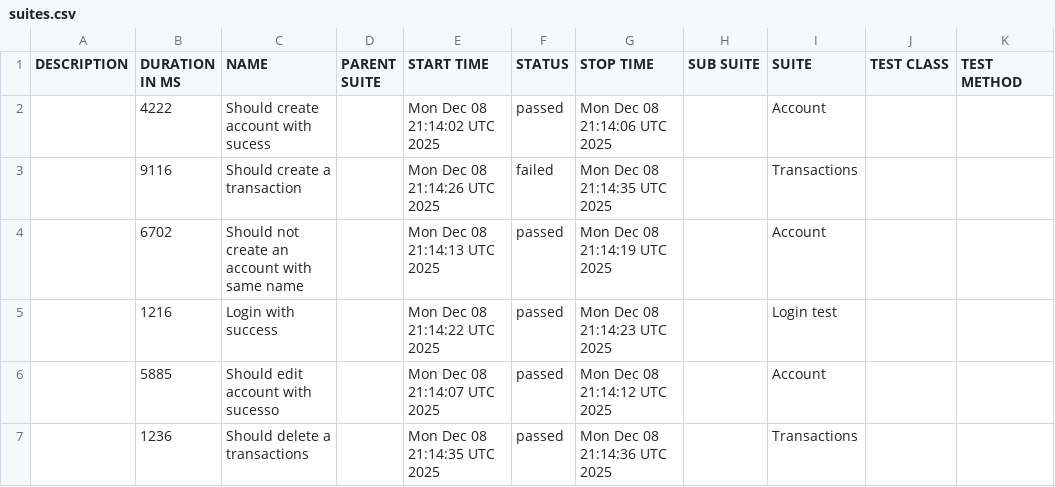
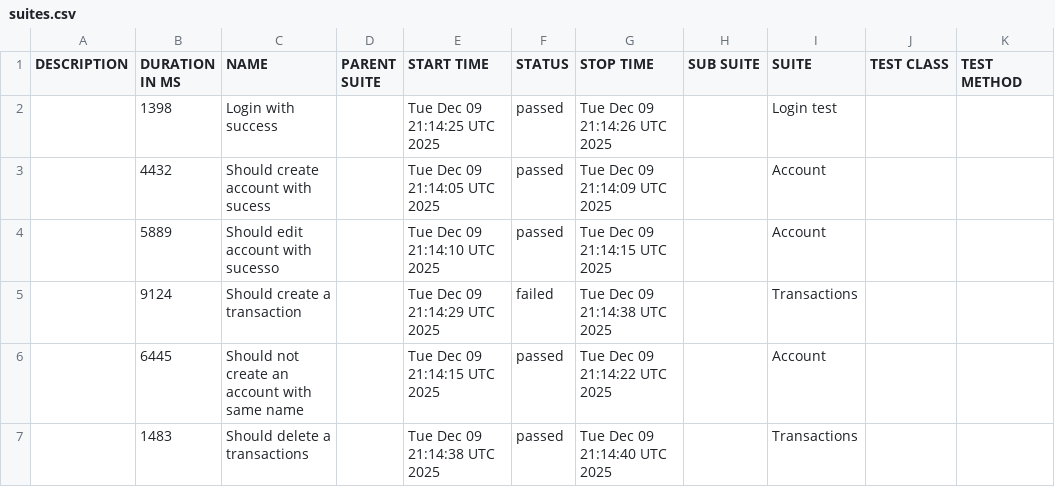
Before and after one commit to JosinaldoGJunior/cypress-automation-web, a CSV file: data/suites.csv, drawn as a sheet.

```diff
--- a/data/suites.csv
+++ b/data/suites.csv
@@ -1,7 +1,7 @@
 "DESCRIPTION","DURATION IN MS","NAME","PARENT SUITE","START TIME","STATUS","STOP TIME","SUB SUITE","SUITE","TEST CLASS","TEST METHOD"
-"","4222","Should create account with sucess","","Mon Dec 08 21:14:02 UTC 2025","passed","Mon Dec 08 21:14:06 UTC 2025","","Account","",""
-"","9116","Should create a transaction","","Mon Dec 08 21:14:26 UTC 2025","failed","Mon Dec 08 21:14:35 UTC 2025","","Transactions","",""
-"","6702","Should not create an account with same name","","Mon Dec 08 21:14:13 UTC 2025","passed","Mon Dec 08 21:14:19 UTC 2025","","Account","",""
-"","1216","Login with success","","Mon Dec 08 21:14:22 UTC 2025","passed","Mon Dec 08 21:14:23 UTC 2025","","Login test","",""
-"","5885","Should edit account with sucesso","","Mon Dec 08 21:14:07 UTC 2025","passed","Mon Dec 08 21:14:12 UTC 2025","","Account","",""
-"","1236","Should delete a transactions","","Mon Dec 08 21:14:35 UTC 2025","passed","Mon Dec 08 21:14:36 UTC 2025","","Transactions","",""
+"","1398","Login with success","","Tue Dec 09 21:14:25 UTC 2025","passed","Tue Dec 09 21:14:26 UTC 2025","","Login test","",""
+"","4432","Should create account with sucess","","Tue Dec 09 21:14:05 UTC 2025","passed","Tue Dec 09 21:14:09 UTC 2025","","Account","",""
+"","5889","Should edit account with sucesso","","Tue Dec 09 21:14:10 UTC 2025","passed","Tue Dec 09 21:14:15 UTC 2025","","Account","",""
+"","9124","Should create a transaction","","Tue Dec 09 21:14:29 UTC 2025","failed","Tue Dec 09 21:14:38 UTC 2025","","Transactions","",""
+"","6445","Should not create an account with same name","","Tue Dec 09 21:14:15 UTC 2025","passed","Tue Dec 09 21:14:22 UTC 2025","","Account","",""
+"","1483","Should delete a transactions","","Tue Dec 09 21:14:38 UTC 2025","passed","Tue Dec 09 21:14:40 UTC 2025","","Transactions","",""
```
Also changed, not shown: 31 other files.
